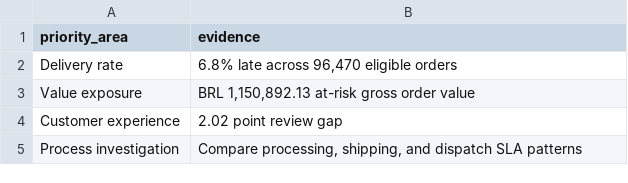
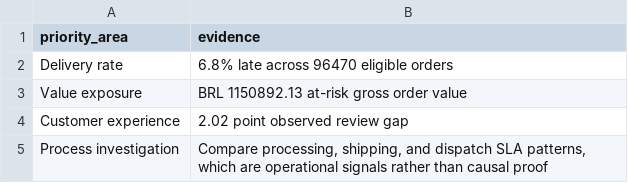
Before and after one commit to receperecek/ecommerce-delivery-performance-analysis, a CSV file: outputs/tables/management_priority_summary.csv, drawn as a sheet.

```diff
--- a/outputs/tables/management_priority_summary.csv
+++ b/outputs/tables/management_priority_summary.csv
@@ -1,5 +1,5 @@
 priority_area,evidence
-Delivery rate,"6.8% late across 96,470 eligible orders"
-Value exposure,"BRL 1,150,892.13 at-risk gross order value"
-Customer experience,2.02 point review gap
-Process investigation,"Compare processing, shipping, and dispatch SLA patterns"
+Delivery rate,6.8% late across 96470 eligible orders
+Value exposure,BRL 1150892.13 at-risk gross order value
+Customer experience,2.02 point observed review gap
+Process investigation,"Compare processing, shipping, and dispatch SLA patterns, which are operational signals rather than causal proof"
```
Also changed, not shown: outputs/tables/category_priority.csv, outputs/tables/data_quality_summary.csv, 36 other files.
